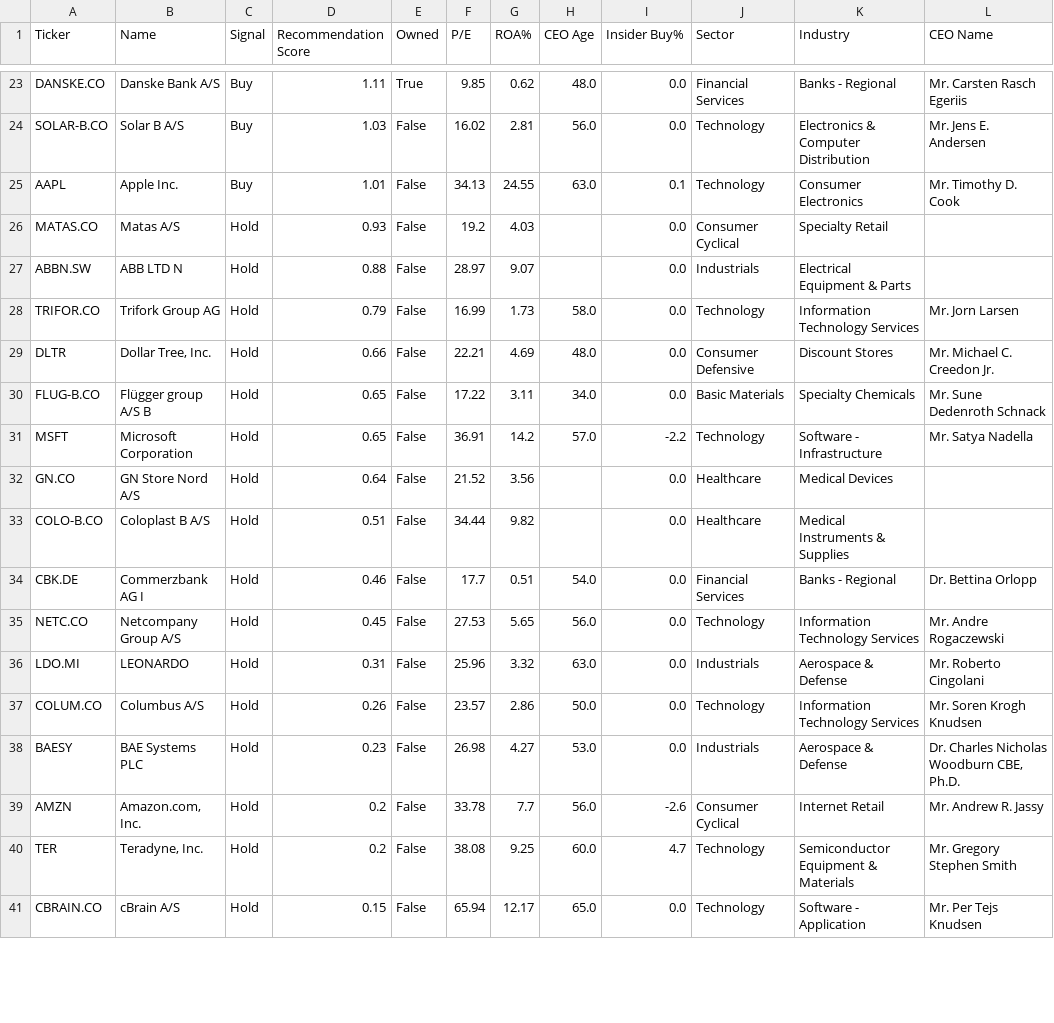
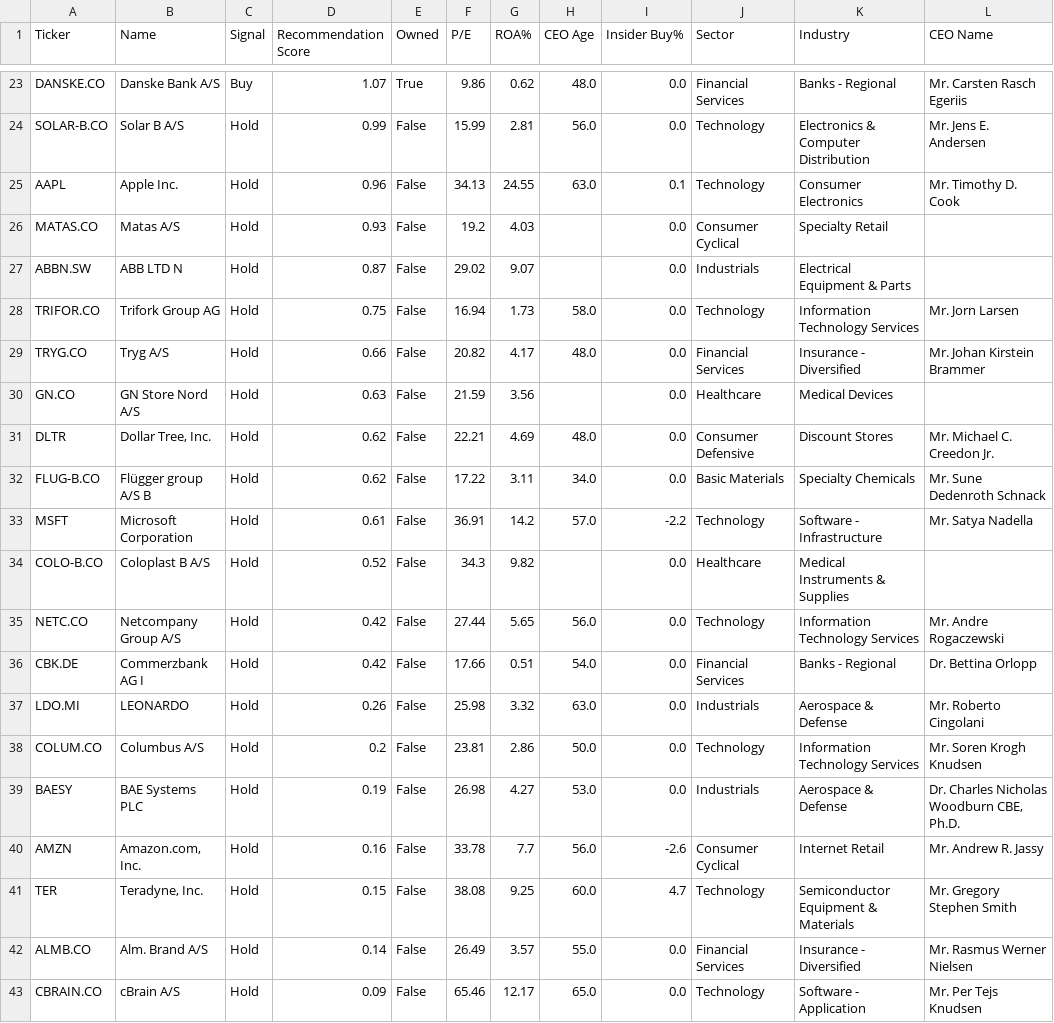
Before and after one commit to P1N60/stock_predictor, a CSV file: data/screener_results/simple_screener_results.csv, drawn as a sheet; only a part is shown, gaps mark what is left out; removed rows and columns are numbered as before the commit, all else as after; the diff covers the shown part only; the diff names each change by its address in the sheet, - before the commit and + after, or states it on an @@ line.

Commit message:
added a few insurance tickers and ran screener on simple tickers

```diff
--- a/data/screener_results/simple_screener_results.csv
+++ b/data/screener_results/simple_screener_results.csv
-D23 (Recommendation Score): 1.11
+D23 (Recommendation Score): 1.07
-F23 (P/E): 9.85
+F23 (P/E): 9.86
-C24:C25 (Signal): Buy
+C24:C25 (Signal): Hold
-D24 (Recommendation Score): 1.03
+D24 (Recommendation Score): 0.99
-F24 (P/E): 16.02
+F24 (P/E): 15.99
-D25 (Recommendation Score): 1.01
+D25 (Recommendation Score): 0.96
-D27 (Recommendation Score): 0.88
+D27 (Recommendation Score): 0.87
-F27 (P/E): 28.97
+F27 (P/E): 29.02
-D28 (Recommendation Score): 0.79
+D28 (Recommendation Score): 0.75
-F28 (P/E): 16.99
+F28 (P/E): 16.94
+row 29: TRYG.CO | Tryg A/S | Hold | 0.66 | False | 20.82 | 4.17 | 48.0 | 0.0 | Financial Services | Insurance - Diversified | Mr. Johan Kirstein Brammer
+row 30: GN.CO | GN Store Nord A/S | Hold | 0.63 | False | 21.59 | 3.56 |  | 0.0 | Healthcare | Medical Devices
-D31 (Recommendation Score): 0.66
+D31 (Recommendation Score): 0.62
-D32 (Recommendation Score): 0.65
+D32 (Recommendation Score): 0.62
-D33 (Recommendation Score): 0.65
+D33 (Recommendation Score): 0.61
-row 32: GN.CO | GN Store Nord A/S | Hold | 0.64 | False | 21.52 | 3.56 |  | 0.0 | Healthcare | Medical Devices
-D34 (Recommendation Score): 0.51
+D34 (Recommendation Score): 0.52
-F34 (P/E): 34.44
+F34 (P/E): 34.3
-row 34: CBK.DE | Commerzbank AG I | Hold | 0.46 | False | 17.7 | 0.51 | 54.0 | 0.0 | Financial Services | Banks - Regional | Dr. Bettina Orlopp
-D35 (Recommendation Score): 0.45
+D35 (Recommendation Score): 0.42
-F35 (P/E): 27.53
+F35 (P/E): 27.44
+row 36: CBK.DE | Commerzbank AG I | Hold | 0.42 | False | 17.66 | 0.51 | 54.0 | 0.0 | Financial Services | Banks - Regional | Dr. Bettina Orlopp
-D37 (Recommendation Score): 0.31
+D37 (Recommendation Score): 0.26
-F37 (P/E): 25.96
+F37 (P/E): 25.98
-D38 (Recommendation Score): 0.26
+D38 (Recommendation Score): 0.2
-F38 (P/E): 23.57
+F38 (P/E): 23.81
-D39 (Recommendation Score): 0.23
+D39 (Recommendation Score): 0.19
-D40 (Recommendation Score): 0.2
+D40 (Recommendation Score): 0.16
-D41 (Recommendation Score): 0.2
+D41 (Recommendation Score): 0.15
+row 42: ALMB.CO | Alm. Brand A/S | Hold | 0.14 | False | 26.49 | 3.57 | 55.0 | 0.0 | Financial Services | Insurance - Diversified | Mr. Rasmus Werner Nielsen
-D43 (Recommendation Score): 0.15
+D43 (Recommendation Score): 0.09
-F43 (P/E): 65.94
+F43 (P/E): 65.46
```
Also changed, not shown: 1 added row, 1 removed row and 45 edited cells elsewhere in this file, data/tickers/screener_filtered_tickers.csv, data/tickers/simple_tickers.csv, 2 other files.
